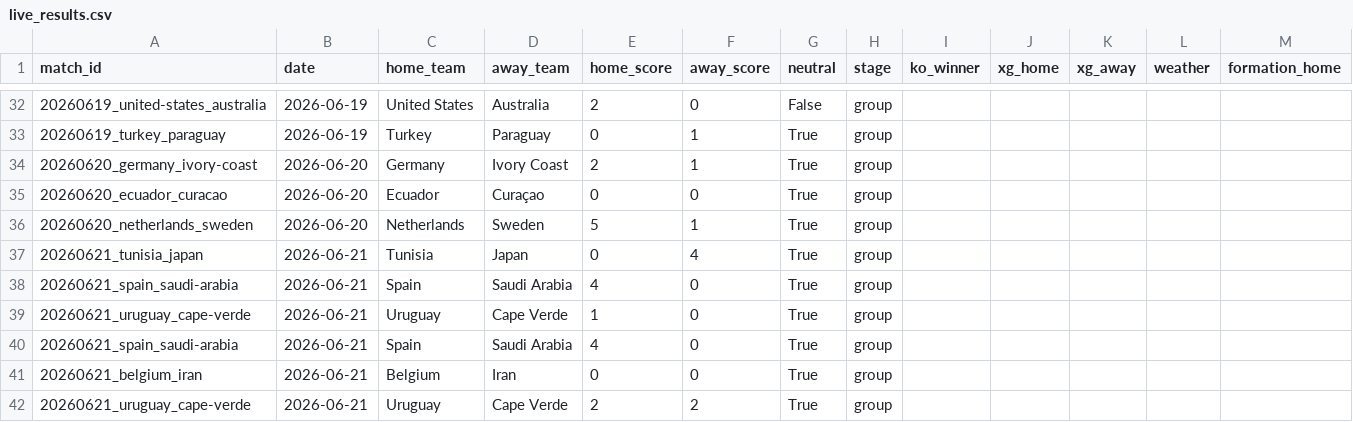
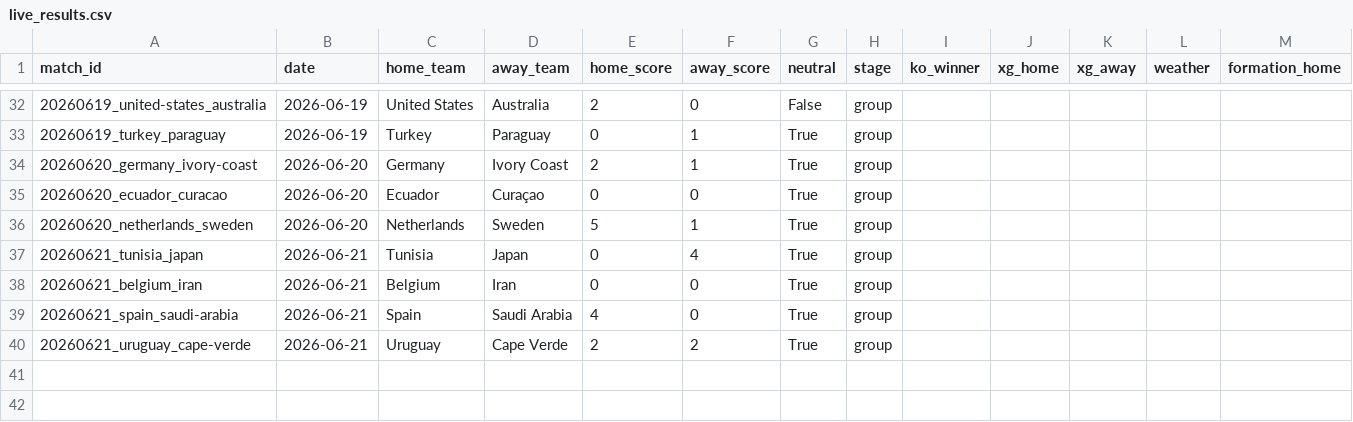
Before and after one commit to NicoBJ1906/OraculoML, a CSV file: data/live/live_results.csv, drawn as a sheet; only a part is shown, gaps mark what is left out; removed rows and columns are numbered as before the commit, all else as after; rows hold the shown columns only; the diff names each change by its address in the sheet, - before the commit and + after, or states it on an @@ line.

```diff
--- a/data/live/live_results.csv
+++ b/data/live/live_results.csv
@@ row 41 moved to row 38: 20260621_belgium_iran @@
-row 39: 20260621_uruguay_cape-verde | 2026-06-21 | Uruguay | Cape Verde | 1 | 0 | True | group
-row 40: 20260621_spain_saudi-arabia | 2026-06-21 | Spain | Saudi Arabia | 4 | 0 | True | group
```
Also changed, not shown: data/live/live_players.csv.
